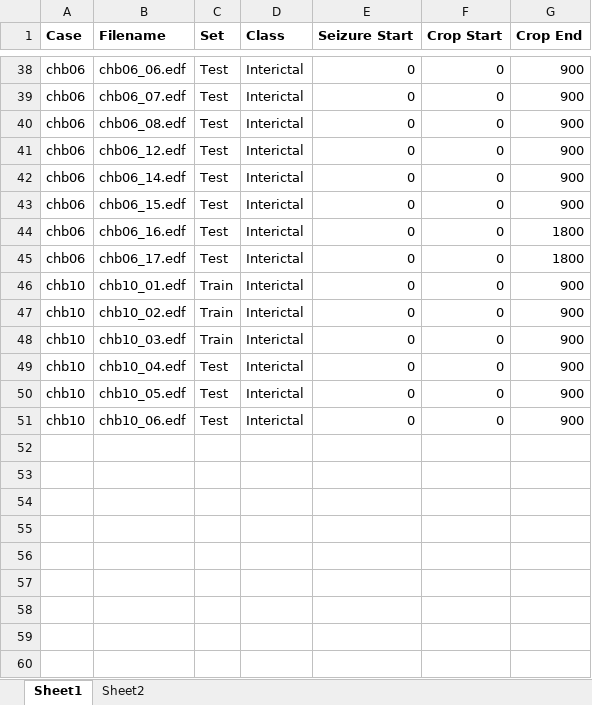
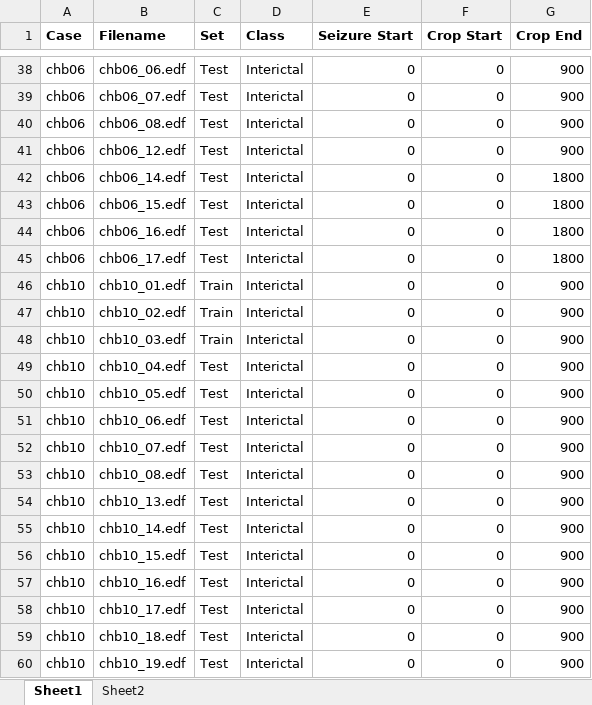
Before and after one commit to samisnotinsane/chbmit-seizure-prediction, an Excel workbook: evaluation/train_test_data.xlsx, sheet Sheet1, drawn as a sheet; only a part is shown, gaps mark what is left out; values as stored, in another font and other column widths than the file's, no borders; the diff names each change by its address in the sheet, - before the commit and + after, or states it on an @@ line.

Commit message:
Extending chb06 interictal test set

```diff
--- a/evaluation/train_test_data.xlsx (sheet Sheet1)
+++ b/evaluation/train_test_data.xlsx (sheet Sheet1)
-G42:G43 (Crop End): 900
+G42:G43 (Crop End): 1800
+row 52: chb10 | chb10_07.edf | Test | Interictal | 0 | 0 | 900
+row 53: chb10 | chb10_08.edf | Test | Interictal | 0 | 0 | 900
+row 54: chb10 | chb10_13.edf | Test | Interictal | 0 | 0 | 900
+row 55: chb10 | chb10_14.edf | Test | Interictal | 0 | 0 | 900
+row 56: chb10 | chb10_15.edf | Test | Interictal | 0 | 0 | 900
+row 57: chb10 | chb10_16.edf | Test | Interictal | 0 | 0 | 900
+row 58: chb10 | chb10_17.edf | Test | Interictal | 0 | 0 | 900
+row 59: chb10 | chb10_18.edf | Test | Interictal | 0 | 0 | 900
+row 60: chb10 | chb10_19.edf | Test | Interictal | 0 | 0 | 900
```
Also changed, not shown: 12 other files.
